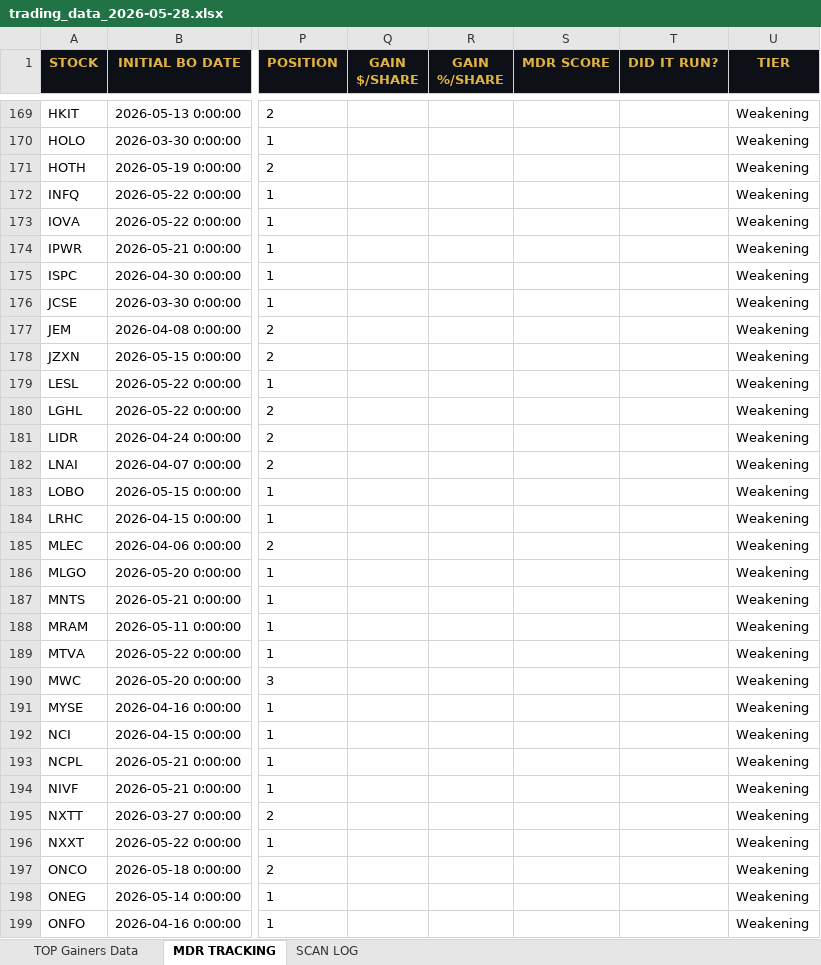
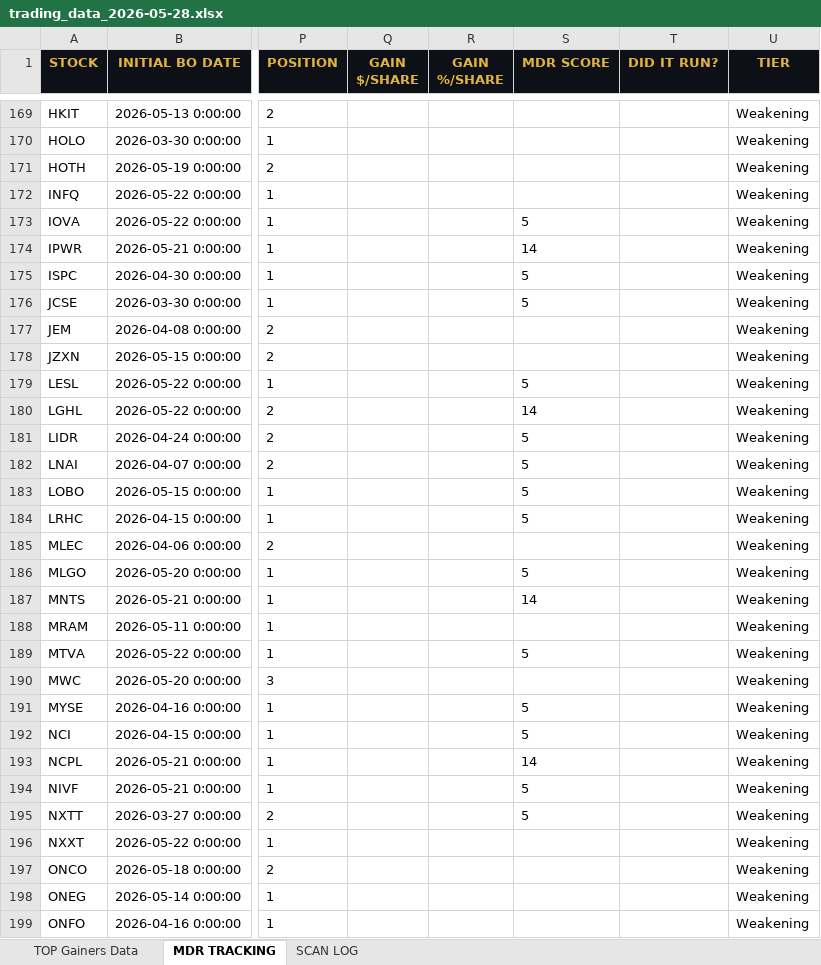
Before and after one commit to cmletsch/trading-system, an Excel workbook: data/trading_data_2026-05-28.xlsx, sheet MDR TRACKING, drawn as a sheet; only a part is shown, gaps mark what is left out; values as stored, in another font and other column widths than the file's, no borders; the diff covers the shown part only; the diff names each change by its address in the sheet, - before the commit and + after, or states it on an @@ line.

```diff
--- a/data/trading_data_2026-05-28.xlsx (sheet MDR TRACKING)
+++ b/data/trading_data_2026-05-28.xlsx (sheet MDR TRACKING)
-S173 (MDR SCORE): (empty)
+S173 (MDR SCORE): 5
-S174 (MDR SCORE): (empty)
+S174 (MDR SCORE): 14
-S175:S176 (MDR SCORE): (empty)
+S175:S176 (MDR SCORE): 5
-S179 (MDR SCORE): (empty)
+S179 (MDR SCORE): 5
-S180 (MDR SCORE): (empty)
+S180 (MDR SCORE): 14
-S181:S184 (MDR SCORE): (empty)
+S181:S184 (MDR SCORE): 5
-S186 (MDR SCORE): (empty)
+S186 (MDR SCORE): 5
-S187 (MDR SCORE): (empty)
+S187 (MDR SCORE): 14
-S189 (MDR SCORE): (empty)
+S189 (MDR SCORE): 5
-S191:S192 (MDR SCORE): (empty)
+S191:S192 (MDR SCORE): 5
-S193 (MDR SCORE): (empty)
+S193 (MDR SCORE): 14
-S194:S195 (MDR SCORE): (empty)
+S194:S195 (MDR SCORE): 5
```
Also changed, not shown: 9 added rows and 14 edited cells elsewhere in this sheet, 2 other files.
